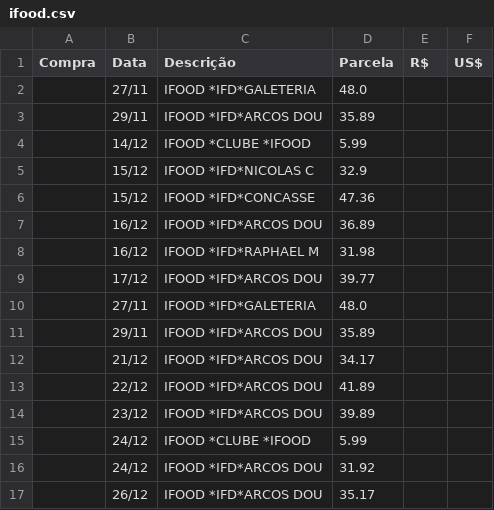
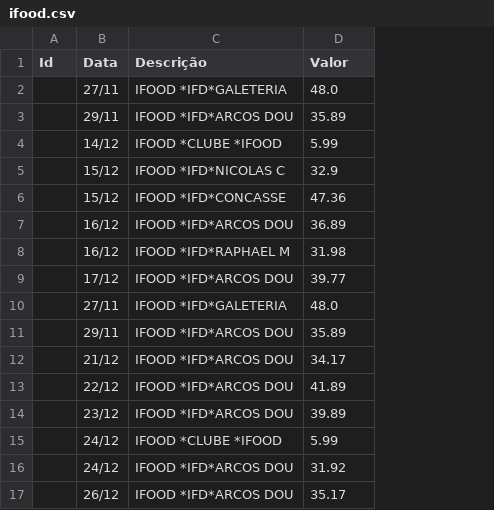
Before and after one commit to ThallyssonKlein/FinalVersionFinancialSystem, a CSV file: scripts/ifood.csv, drawn as a sheet; removed rows and columns are numbered as before the commit, all else as after; the diff names each change by its address in the sheet, - before the commit and + after, or states it on an @@ line.

Commit message:
chore: ifood with uuids

```diff
--- a/scripts/ifood.csv
+++ b/scripts/ifood.csv
-column A (Compra), empty
+column A (Id), empty
-column E (R$), empty
-column F (US$), empty
-D1: Parcela
+D1: Valor
```
Also changed, not shown: 2 other files.
